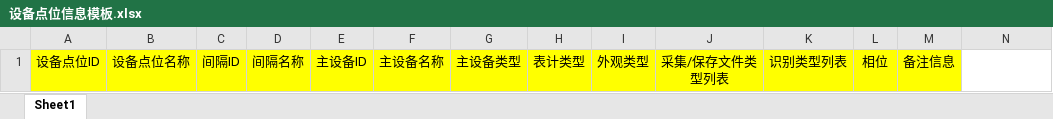
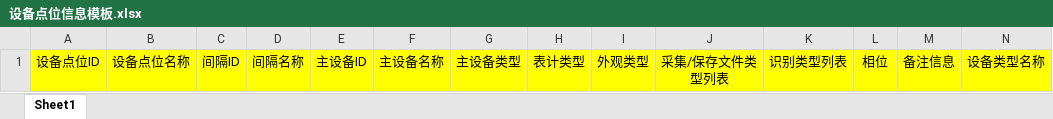
Before and after one commit to DefeatedYouth/robot-test, an Excel workbook: src/main/resources/template/设备点位信息模板.xlsx, sheet Sheet1, drawn as a sheet; values as stored, in another font and other column widths than the file's, no borders; the diff names each change by its address in the sheet, - before the commit and + after, or states it on an @@ line.

```diff
--- a/src/main/resources/template/设备点位信息模板.xlsx (sheet Sheet1)
+++ b/src/main/resources/template/设备点位信息模板.xlsx (sheet Sheet1)
-N1: (empty)
+N1: 设备类型名称
-N1 fill: none
+N1 fill: #FFFF00
```
Also changed, not shown: 23 other files.
